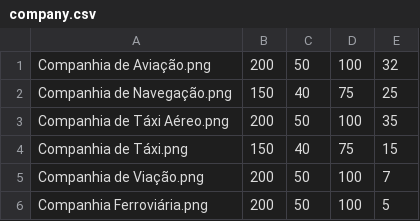
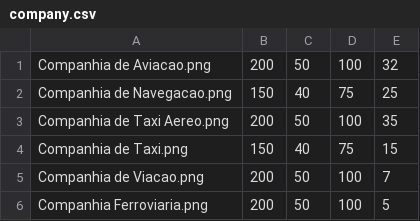
Before and after one commit to noemiekpn/Monopoly, a CSV file: src/res/Companies Cards/company.csv, drawn as a sheet.

```diff
--- a/src/res/Companies Cards/company.csv
+++ b/src/res/Companies Cards/company.csv
@@ -1,6 +1,6 @@
-Companhia de Aviação.png,200,50,100,32
-Companhia de Navegação.png,150,40,75,25
-Companhia de Táxi Aéreo.png,200,50,100,35
-Companhia de Táxi.png,150,40,75,15
-Companhia de Viação.png,200,50,100,7
-Companhia Ferroviária.png,200,50,100,5
+Companhia de Aviacao.png,200,50,100,32
+Companhia de Navegacao.png,150,40,75,25
+Companhia de Taxi Aereo.png,200,50,100,35
+Companhia de Taxi.png,150,40,75,15
+Companhia de Viacao.png,200,50,100,7
+Companhia Ferroviaria.png,200,50,100,5
```
Also changed, not shown: src/res/Terrain Cards/terrain.csv, 19 other files.
